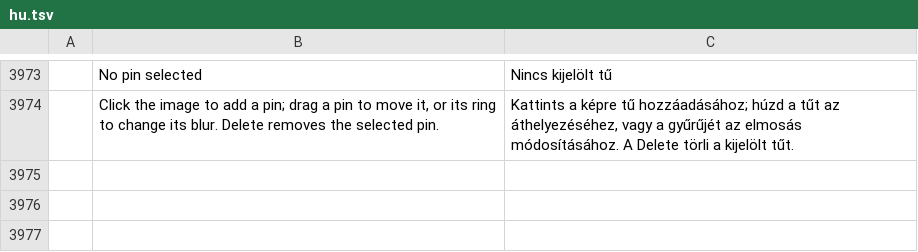
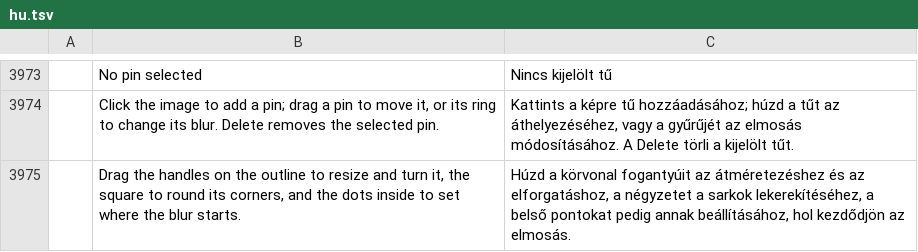
Before and after one commit to GabryelTenorio/photocraft, a TSV file: crates/ui-egui/src/i18n/hu.tsv, drawn as a sheet; only a part is shown, gaps mark what is left out; the diff names each change by its address in the sheet, - before the commit and + after, or states it on an @@ line.

```diff
--- a/crates/ui-egui/src/i18n/hu.tsv
+++ b/crates/ui-egui/src/i18n/hu.tsv
+row 3975:  | Drag the handles on the outline to resize and turn it, the square to round its corners, and the dots inside to set where the blur starts. | Húzd a körvonal fogantyúit az átméretezéshez és az elforgatáshoz, a négyzetet a sarkok lekerekítéséhez, a belső pontokat pedig annak beállításához, hol kezdődjön az elmosás.
```
Also changed, not shown: crates/ui-egui/src/i18n/tr.tsv.
